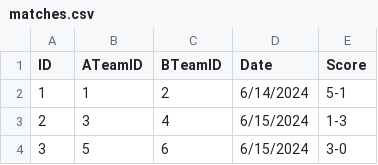
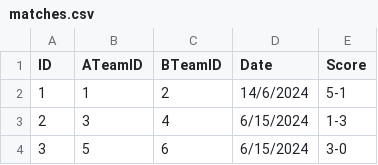
Before and after one commit to TeodorTodorovT/FootballTournamentBreakdown, a CSV file: csv test files/matches.csv, drawn as a sheet; only a part is shown.

Commit message:
implemented date parser for most common formats

```diff
--- a/csv test files/matches.csv
+++ b/csv test files/matches.csv
@@ -1,3 +1,3 @@
 ID,ATeamID,BTeamID,Date,Score
-1,1,2,6/14/2024,5-1
+1,1,2,14/6/2024,5-1
 2,3,4,6/15/2024,1-3
```
Also changed, not shown: 4 other files.
